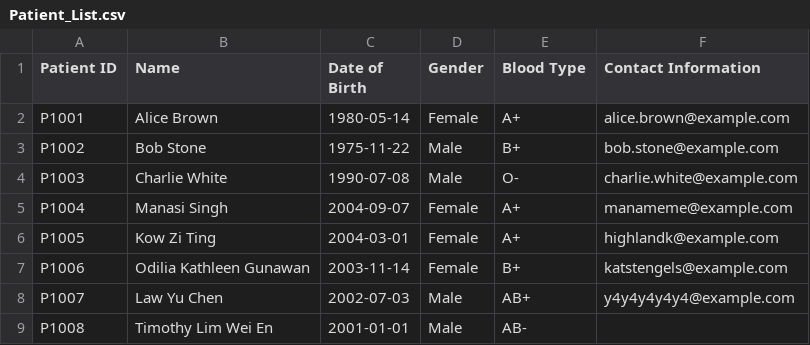
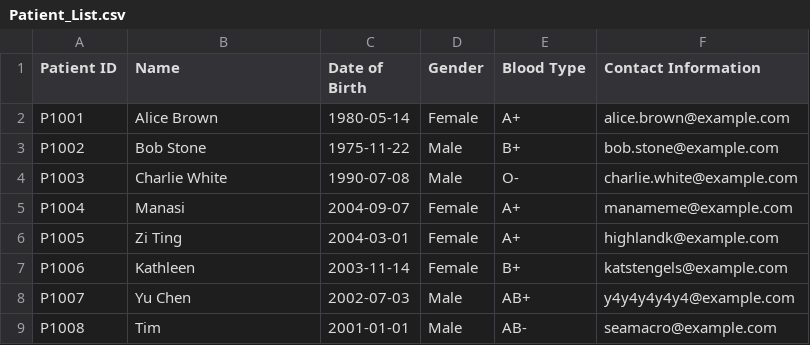
Before and after one commit to Katstengels/2002-Assignment, a CSV file: resources/Patient_List.csv, drawn as a sheet.

Commit message:
Update Patient_List.csv

```diff
--- a/resources/Patient_List.csv
+++ b/resources/Patient_List.csv
@@ -4,6 +4,6 @@ P1002,Bob Stone,1975-11-22,Male,B+,bob.stone@example.com
 P1003,Charlie White,1990-07-08,Male,O-,charlie.white@example.com
-P1004,Manasi Singh,2004-09-07,Female,A+,manameme@example.com
-P1005,Kow Zi Ting,2004-03-01,Female,A+,highlandk@example.com
-P1006,Odilia Kathleen Gunawan,2003-11-14,Female,B+,katstengels@example.com
-P1007,Law Yu Chen,2002-07-03,Male,AB+,y4y4y4y4y4@example.com
-P1008,Timothy Lim Wei En,2001-01-01,Male,AB-,
+P1004,Manasi,2004-09-07,Female,A+,manameme@example.com
+P1005,Zi Ting,2004-03-01,Female,A+,highlandk@example.com
+P1006,Kathleen,2003-11-14,Female,B+,katstengels@example.com
+P1007,Yu Chen,2002-07-03,Male,AB+,y4y4y4y4y4@example.com
+P1008,Tim,2001-01-01,Male,AB-, seamacro@example.com
```
